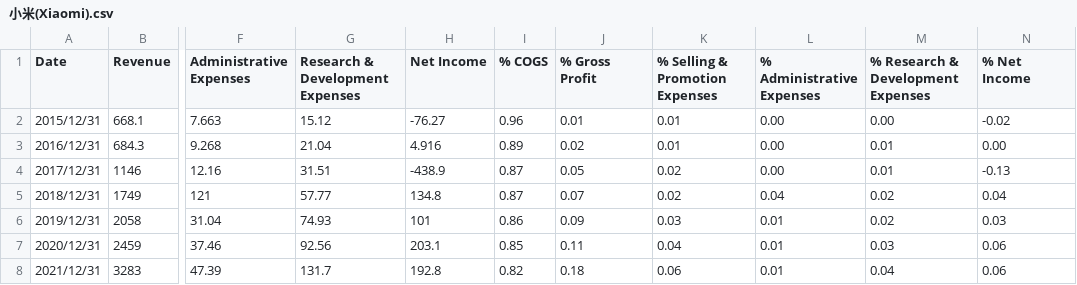
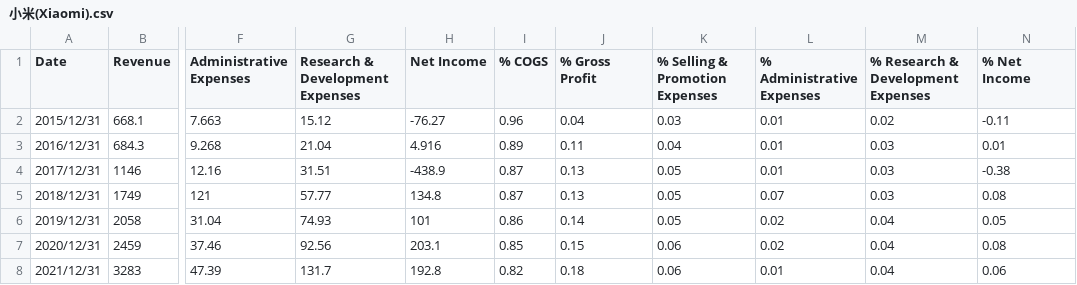
Before and after one commit to DavinaLiang/financial, a CSV file: data/chart3/小米(Xiaomi).csv, drawn as a sheet; only a part is shown, gaps mark what is left out; the diff names each change by its address in the sheet, - before the commit and + after, or states it on an @@ line.

Commit message:
dc

```diff
--- a/data/chart3/小米(Xiaomi).csv
+++ b/data/chart3/小米(Xiaomi).csv
-J2 (% Gross Profit): 0.01
+J2 (% Gross Profit): 0.04
-K2 (% Selling & Promotion Expenses): 0.01
+K2 (% Selling & Promotion Expenses): 0.03
-L2:L4 (% Administrative Expenses): 0.00
+L2:L4 (% Administrative Expenses): 0.01
-M2: 0.00
+M2: 0.02
-N2 (% Net Income): -0.02
+N2 (% Net Income): -0.11
-J3 (% Gross Profit): 0.02
+J3 (% Gross Profit): 0.11
-K3 (% Selling & Promotion Expenses): 0.01
+K3 (% Selling & Promotion Expenses): 0.04
-M3:M4: 0.01
+M3:M4: 0.03
-N3 (% Net Income): 0.00
+N3 (% Net Income): 0.01
-J4 (% Gross Profit): 0.05
+J4 (% Gross Profit): 0.13
-K4:K5 (% Selling & Promotion Expenses): 0.02
+K4:K5 (% Selling & Promotion Expenses): 0.05
-N4 (% Net Income): -0.13
+N4 (% Net Income): -0.38
-J5 (% Gross Profit): 0.07
+J5 (% Gross Profit): 0.13
-L5 (% Administrative Expenses): 0.04
+L5 (% Administrative Expenses): 0.07
-M5: 0.02
+M5: 0.03
-N5 (% Net Income): 0.04
+N5 (% Net Income): 0.08
-J6 (% Gross Profit): 0.09
+J6 (% Gross Profit): 0.14
-K6 (% Selling & Promotion Expenses): 0.03
+K6 (% Selling & Promotion Expenses): 0.05
-L6:L7 (% Administrative Expenses): 0.01
+L6:L7 (% Administrative Expenses): 0.02
-M6: 0.02
+M6: 0.04
-N6 (% Net Income): 0.03
+N6 (% Net Income): 0.05
-J7 (% Gross Profit): 0.11
+J7 (% Gross Profit): 0.15
-K7 (% Selling & Promotion Expenses): 0.04
+K7 (% Selling & Promotion Expenses): 0.06
-M7: 0.03
+M7: 0.04
-N7 (% Net Income): 0.06
+N7 (% Net Income): 0.08
```
